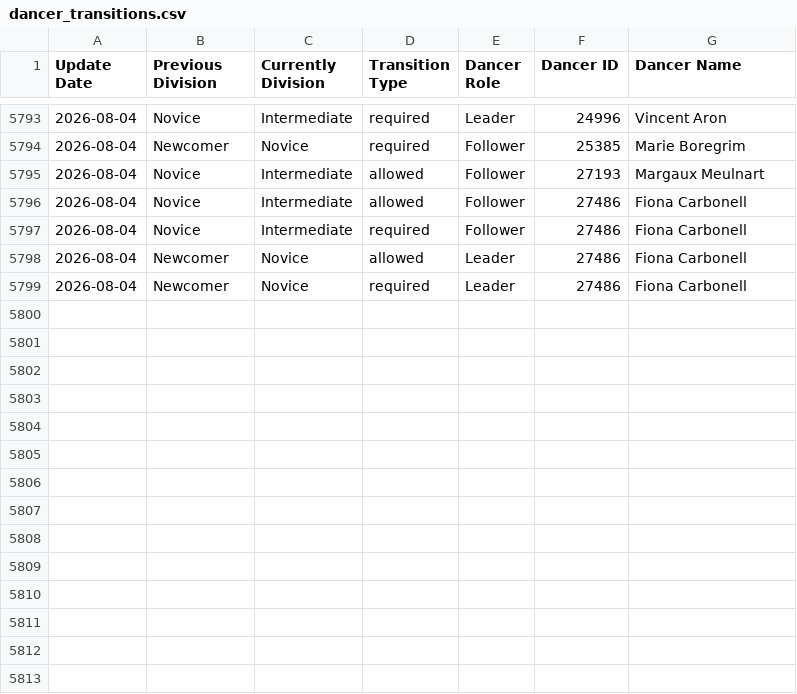
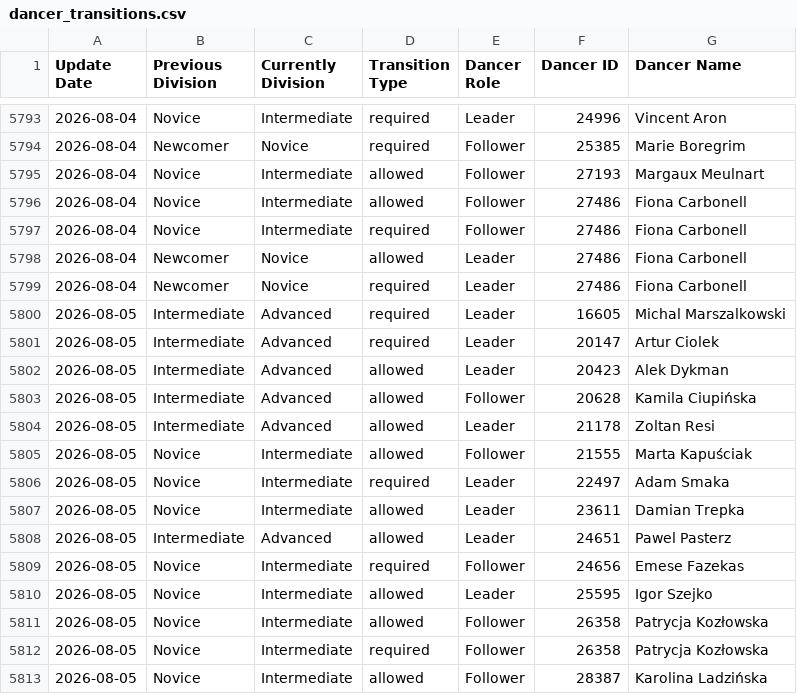
Before and after one commit to zlat1109/wsdc-data-pipeline, a CSV file: data/dancer_transitions.csv, drawn as a sheet; only a part is shown, gaps mark what is left out; the diff names each change by its address in the sheet, - before the commit and + after, or states it on an @@ line.

```diff
--- a/data/dancer_transitions.csv
+++ b/data/dancer_transitions.csv
+row 5800: 2026-08-05 | Intermediate | Advanced | required | Leader | 16605 | Michal Marszalkowski
+row 5801: 2026-08-05 | Intermediate | Advanced | required | Leader | 20147 | Artur Ciolek
+row 5802: 2026-08-05 | Intermediate | Advanced | allowed | Leader | 20423 | Alek Dykman
+row 5803: 2026-08-05 | Intermediate | Advanced | allowed | Follower | 20628 | Kamila Ciupińska
+row 5804: 2026-08-05 | Intermediate | Advanced | allowed | Leader | 21178 | Zoltan Resi
+row 5805: 2026-08-05 | Novice | Intermediate | allowed | Follower | 21555 | Marta Kapuściak
+row 5806: 2026-08-05 | Novice | Intermediate | required | Leader | 22497 | Adam Smaka
+row 5807: 2026-08-05 | Novice | Intermediate | allowed | Leader | 23611 | Damian Trepka
+row 5808: 2026-08-05 | Intermediate | Advanced | allowed | Leader | 24651 | Pawel Pasterz
+row 5809: 2026-08-05 | Novice | Intermediate | required | Follower | 24656 | Emese Fazekas
+row 5810: 2026-08-05 | Novice | Intermediate | allowed | Leader | 25595 | Igor Szejko
+row 5811: 2026-08-05 | Novice | Intermediate | allowed | Follower | 26358 | Patrycja Kozłowska
+row 5812: 2026-08-05 | Novice | Intermediate | required | Follower | 26358 | Patrycja Kozłowska
+row 5813: 2026-08-05 | Novice | Intermediate | allowed | Follower | 28387 | Karolina Ladzińska
```
Also changed, not shown: data/changed_dancer_name_info.csv, data/divisional_structure.csv, 18 other files.
